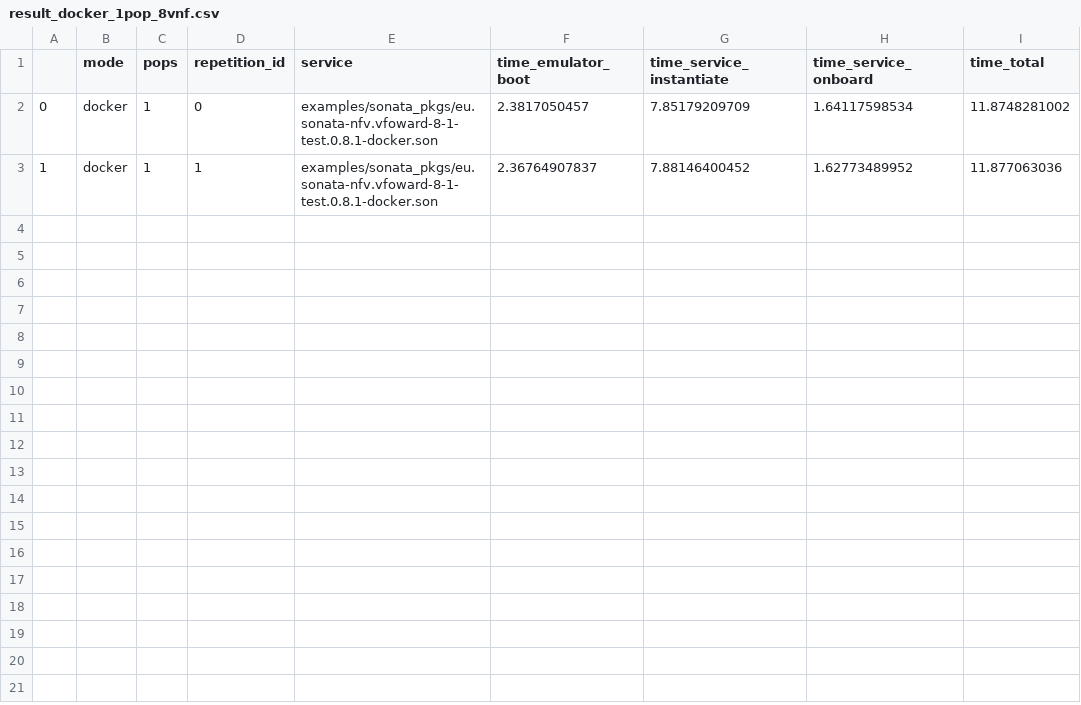
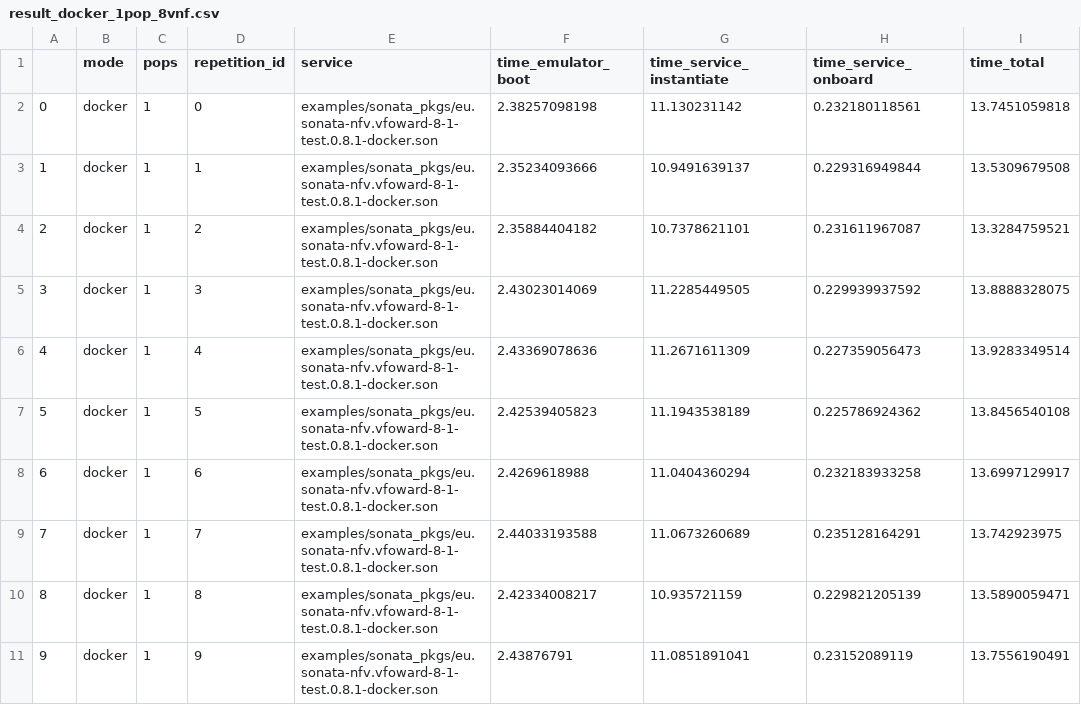
Before and after one commit to mpeuster/son-emu, a CSV file: result_docker_1pop_8vnf.csv, drawn as a sheet.

```diff
--- a/result_docker_1pop_8vnf.csv
+++ b/result_docker_1pop_8vnf.csv
@@ -1,3 +1,11 @@
 ,mode,pops,repetition_id,service,time_emulator_boot,time_service_instantiate,time_service_onboard,time_total
-0,docker,1,0,examples/sonata_pkgs/eu.sonata-nfv.vfoward-8-1-test.0.8.1-docker.son,2.3817050457,7.85179209709,1.64117598534,11.8748281002
-1,docker,1,1,examples/sonata_pkgs/eu.sonata-nfv.vfoward-8-1-test.0.8.1-docker.son,2.36764907837,7.88146400452,1.62773489952,11.877063036
+0,docker,1,0,examples/sonata_pkgs/eu.sonata-nfv.vfoward-8-1-test.0.8.1-docker.son,2.38257098198,11.130231142,0.232180118561,13.7451059818
+1,docker,1,1,examples/sonata_pkgs/eu.sonata-nfv.vfoward-8-1-test.0.8.1-docker.son,2.35234093666,10.9491639137,0.229316949844,13.5309679508
+2,docker,1,2,examples/sonata_pkgs/eu.sonata-nfv.vfoward-8-1-test.0.8.1-docker.son,2.35884404182,10.7378621101,0.231611967087,13.3284759521
+3,docker,1,3,examples/sonata_pkgs/eu.sonata-nfv.vfoward-8-1-test.0.8.1-docker.son,2.43023014069,11.2285449505,0.229939937592,13.8888328075
+4,docker,1,4,examples/sonata_pkgs/eu.sonata-nfv.vfoward-8-1-test.0.8.1-docker.son,2.43369078636,11.2671611309,0.227359056473,13.9283349514
+5,docker,1,5,examples/sonata_pkgs/eu.sonata-nfv.vfoward-8-1-test.0.8.1-docker.son,2.42539405823,11.1943538189,0.225786924362,13.8456540108
+6,docker,1,6,examples/sonata_pkgs/eu.sonata-nfv.vfoward-8-1-test.0.8.1-docker.son,2.4269618988,11.0404360294,0.232183933258,13.6997129917
+7,docker,1,7,examples/sonata_pkgs/eu.sonata-nfv.vfoward-8-1-test.0.8.1-docker.son,2.44033193588,11.0673260689,0.235128164291,13.742923975
+8,docker,1,8,examples/sonata_pkgs/eu.sonata-nfv.vfoward-8-1-test.0.8.1-docker.son,2.42334008217,10.935721159,0.229821205139,13.5890059471
+9,docker,1,9,examples/sonata_pkgs/eu.sonata-nfv.vfoward-8-1-test.0.8.1-docker.son,2.43876791,11.0851891041,0.23152089119,13.7556190491
```
Also changed, not shown: result_docker_1pop_2vnf.csv, result_docker_2pop_2vnf.csv, 1 other file.
